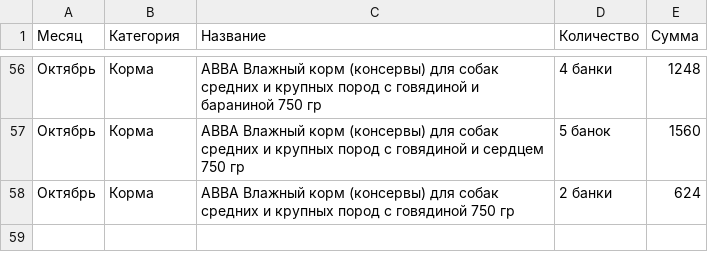
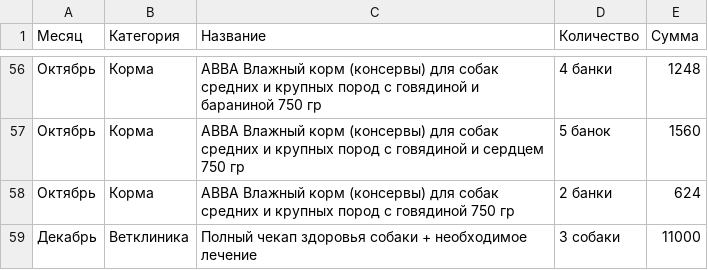
Before and after one commit to ImGoblin/imgoblin.github.io, a CSV file: assets/csv/expenses_data.csv, drawn as a sheet; only a part is shown, gaps mark what is left out; the diff names each change by its address in the sheet, - before the commit and + after, or states it on an @@ line.

Commit message:
Update expenses_data.csv

```diff
--- a/assets/csv/expenses_data.csv
+++ b/assets/csv/expenses_data.csv
+row 59: Декабрь | Ветклиника | Полный чекап здоровья собаки + необходимое лечение | 3 собаки | 11000
```
